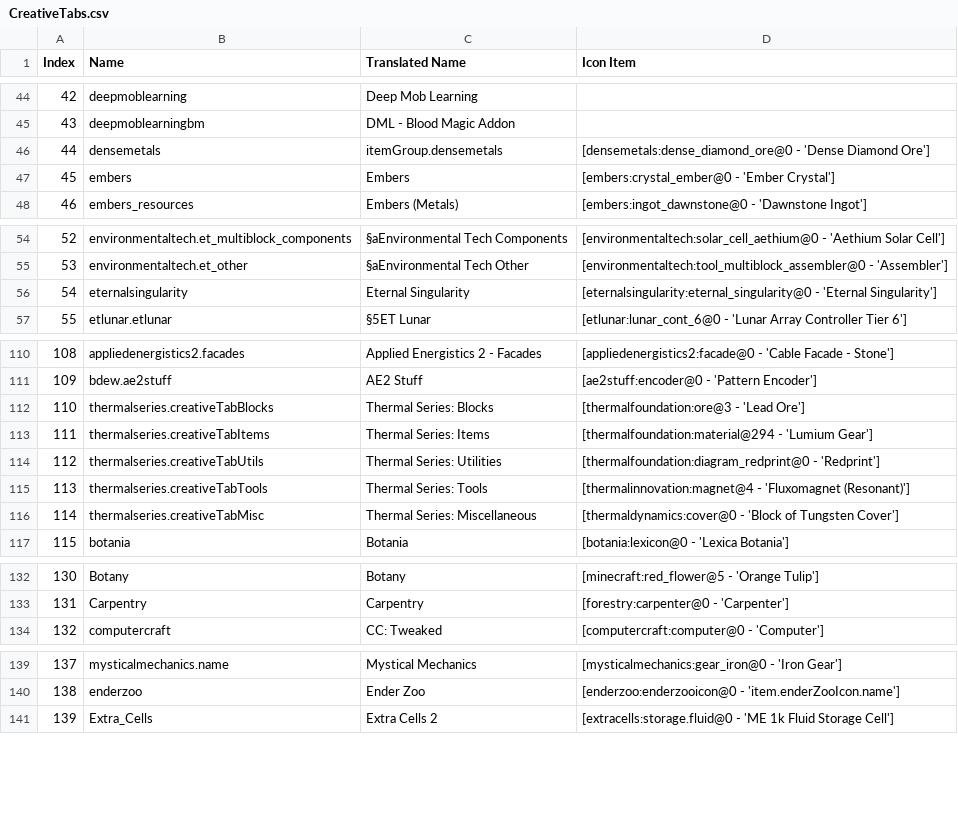
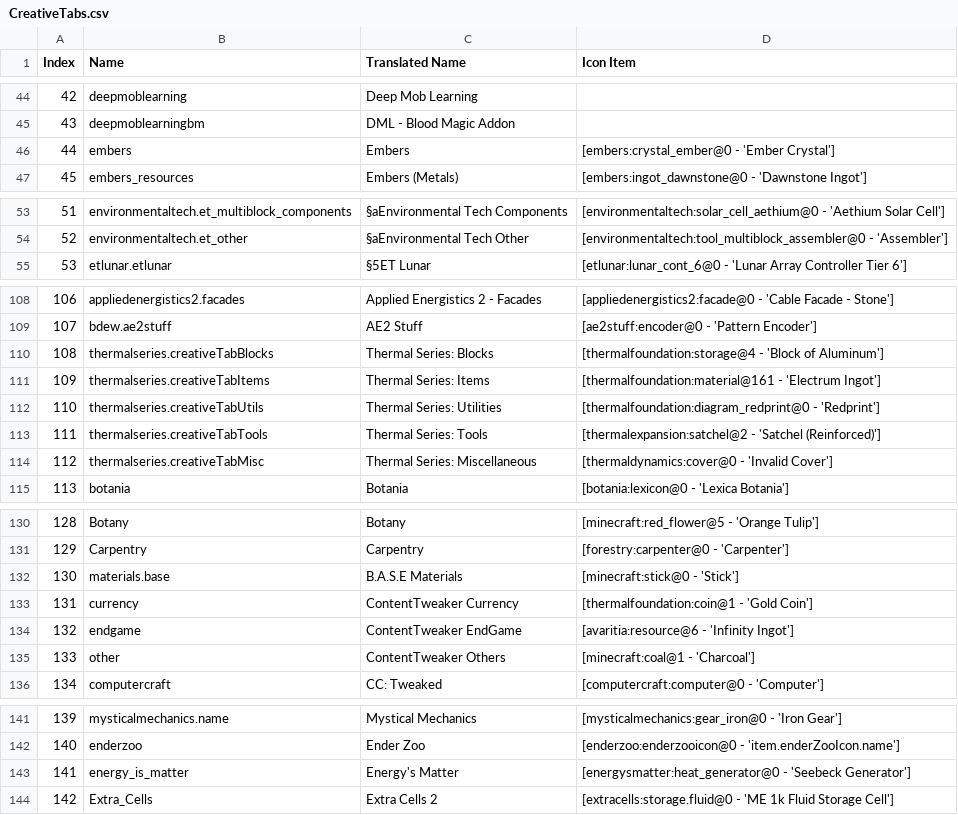
Before and after one commit to Redfire75369/Factorum, a CSV file: dumps/tellme/csv/CreativeTabs.csv, drawn as a sheet; only a part is shown, gaps mark what is left out; removed rows and columns are numbered as before the commit, all else as after; the diff covers the shown part only; the diff names each change by its address in the sheet, - before the commit and + after, or states it on an @@ line.

```diff
--- a/dumps/tellme/csv/CreativeTabs.csv
+++ b/dumps/tellme/csv/CreativeTabs.csv
-row 46: 44 | densemetals | itemGroup.densemetals | [densemetals:dense_diamond_ore@0 - 'Dense Diamond Ore']
@@ column A (Index) renumbered from row 46 down @@
-row 56: 54 | eternalsingularity | Eternal Singularity | [eternalsingularity:eternal_singularity@0 - 'Eternal Singularity']
-D110 (Icon Item): [thermalfoundation:ore@3 - 'Lead Ore']
+D110 (Icon Item): [thermalfoundation:storage@4 - 'Block of Aluminum']
-D111 (Icon Item): [thermalfoundation:material@294 - 'Lumium Gear']
+D111 (Icon Item): [thermalfoundation:material@161 - 'Electrum Ingot']
-D113 (Icon Item): [thermalinnovation:magnet@4 - 'Fluxomagnet (Resonant)']
+D113 (Icon Item): [thermalexpansion:satchel@2 - 'Satchel (Reinforced)']
-D114 (Icon Item): [thermaldynamics:cover@0 - 'Block of Tungsten Cover']
+D114 (Icon Item): [thermaldynamics:cover@0 - 'Invalid Cover']
+row 132: 130 | materials.base | B.A.S.E Materials | [minecraft:stick@0 - 'Stick']
+row 133: 131 | currency | ContentTweaker Currency | [thermalfoundation:coin@1 - 'Gold Coin']
+row 134: 132 | endgame | ContentTweaker EndGame | [avaritia:resource@6 - 'Infinity Ingot']
+row 135: 133 | other | ContentTweaker Others | [minecraft:coal@1 - 'Charcoal']
+row 143: 141 | energy_is_matter | Energy's Matter | [energysmatter:heat_generator@0 - 'Seebeck Generator']
```
Also changed, not shown: 1 removed row, 3 moved rows and 2 edited cells elsewhere in this file, dumps/tellme/csv/Block-Props.csv, dumps/tellme/csv/Blocks-ID-To-Registry.csv, 49 other files.
